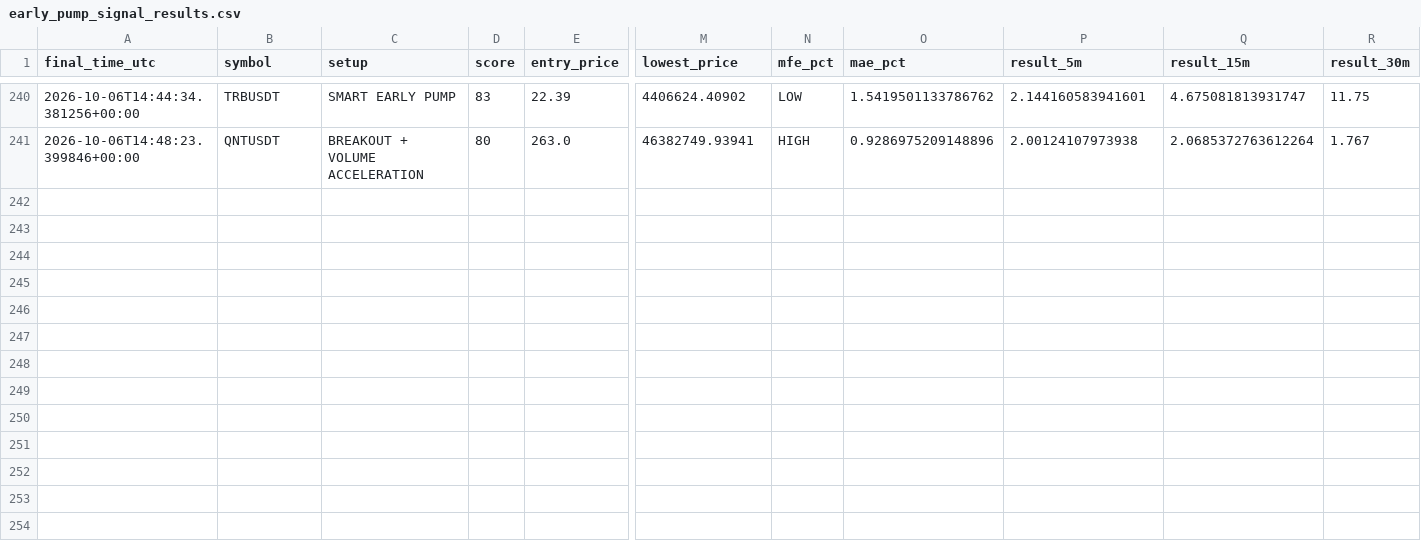
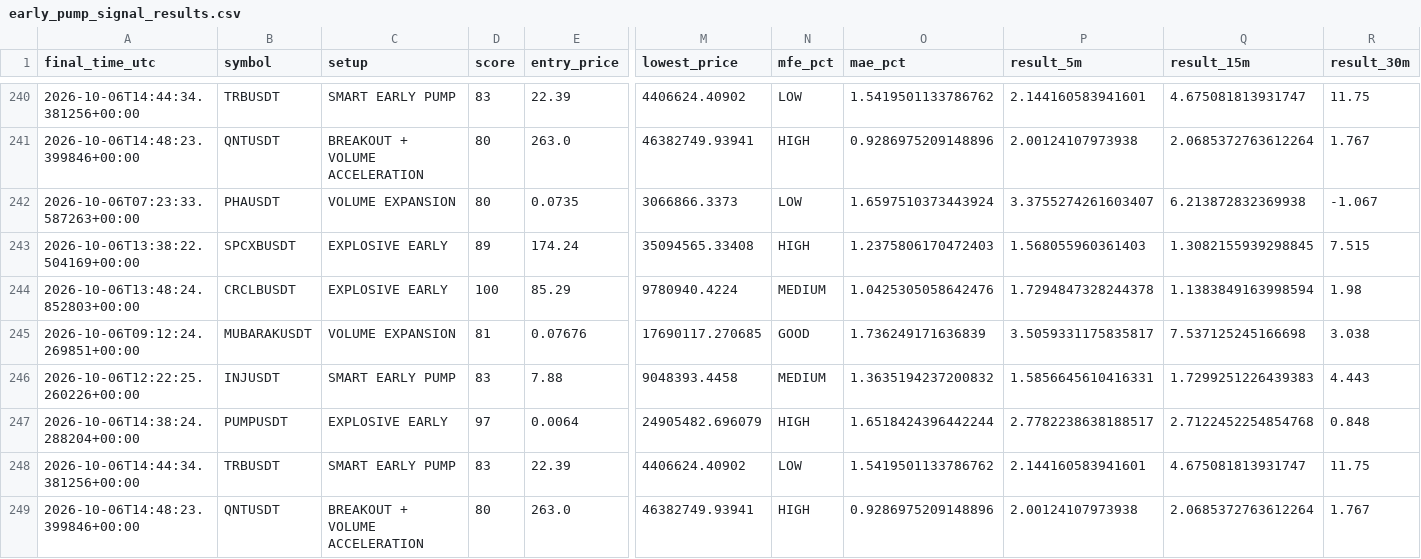
Before and after one commit to islam1977/koin, a CSV file: early_pump_signal_results.csv, drawn as a sheet; only a part is shown, gaps mark what is left out; rows hold the shown columns only; the diff names each change by its address in the sheet, - before the commit and + after, or states it on an @@ line.

```diff
--- a/early_pump_signal_results.csv
+++ b/early_pump_signal_results.csv
+row 242: 2026-10-06T07:23:33.587263+00:00 | PHAUSDT | VOLUME EXPANSION | 80 | 0.0735 | 3066866.3373 | LOW | 1.6597510373443924 | 3.3755274261603407 | 6.213872832369938 | -1.067
+row 243: 2026-10-06T13:38:22.504169+00:00 | SPCXBUSDT | EXPLOSIVE EARLY | 89 | 174.24 | 35094565.33408 | HIGH | 1.2375806170472403 | 1.568055960361403 | 1.3082155939298845 | 7.515
+row 244: 2026-10-06T13:48:24.852803+00:00 | CRCLBUSDT | EXPLOSIVE EARLY | 100 | 85.29 | 9780940.4224 | MEDIUM | 1.0425305058642476 | 1.7294847328244378 | 1.1383849163998594 | 1.98
+row 245: 2026-10-06T09:12:24.269851+00:00 | MUBARAKUSDT | VOLUME EXPANSION | 81 | 0.07676 | 17690117.270685 | GOOD | 1.736249171636839 | 3.5059331175835817 | 7.537125245166698 | 3.038
+row 246: 2026-10-06T12:22:25.260226+00:00 | INJUSDT | SMART EARLY PUMP | 83 | 7.88 | 9048393.4458 | MEDIUM | 1.3635194237200832 | 1.5856645610416331 | 1.7299251226439383 | 4.443
+row 247: 2026-10-06T14:38:24.288204+00:00 | PUMPUSDT | EXPLOSIVE EARLY | 97 | 0.0064 | 24905482.696079 | HIGH | 1.6518424396442244 | 2.7782238638188517 | 2.7122452254854768 | 0.848
+row 248: 2026-10-06T14:44:34.381256+00:00 | TRBUSDT | SMART EARLY PUMP | 83 | 22.39 | 4406624.40902 | LOW | 1.5419501133786762 | 2.144160583941601 | 4.675081813931747 | 11.75
+row 249: 2026-10-06T14:48:23.399846+00:00 | QNTUSDT | BREAKOUT + VOLUME ACCELERATION | 80 | 263.0 | 46382749.93941 | HIGH | 0.9286975209148896 | 2.00124107973938 | 2.0685372763612264 | 1.767
```
Also changed, not shown: 1 other file.
